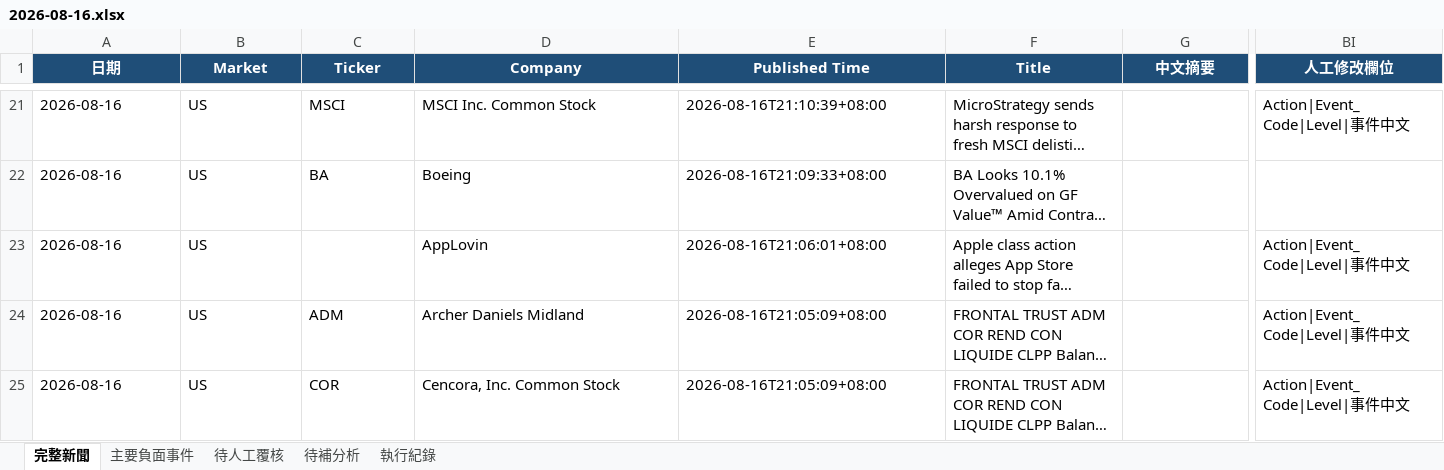
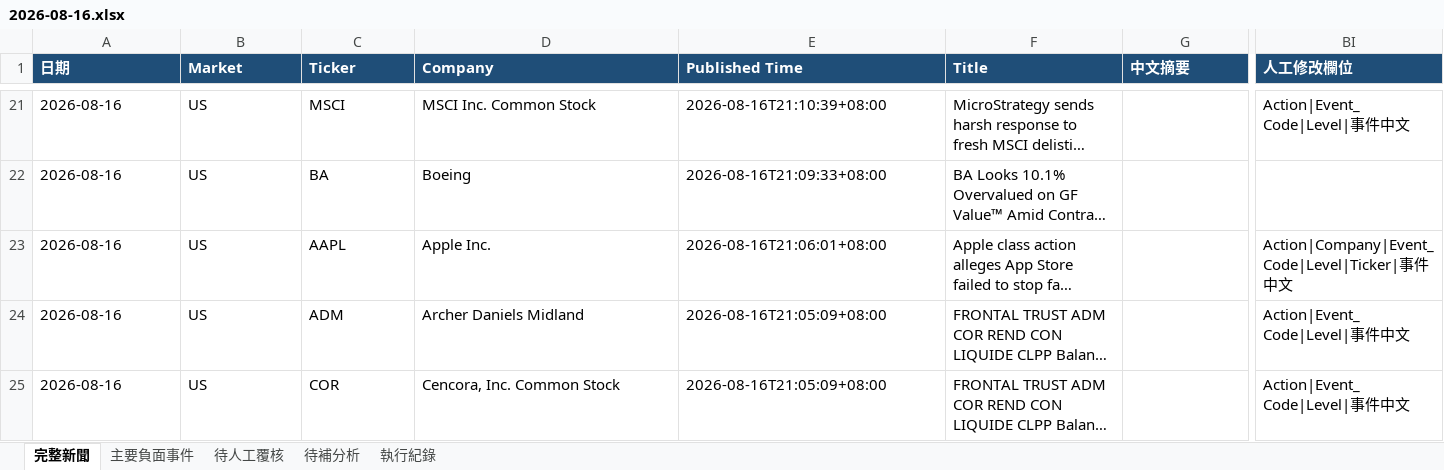
Before and after one commit to RMSecfb/negative-news, an Excel workbook: news_daily/2026-08-16.xlsx, sheet 完整新聞, drawn as a sheet; only a part is shown, gaps mark what is left out; long unchanged cells end in …; values as stored, in another font and other column widths than the file's, no borders; the diff covers the shown part only; the diff names each change by its address in the sheet, - before the commit and + after, or states it on an @@ line.

Commit message:
更正 Apple App Store 兩則新聞的公司／Ticker（AppLovin → Apple Inc./AAPL）

```diff
--- a/news_daily/2026-08-16.xlsx (sheet 完整新聞)
+++ b/news_daily/2026-08-16.xlsx (sheet 完整新聞)
-A1:BI1 alignment: center
+A1:BI1 alignment: left
-C23 (Ticker): (empty)
+C23 (Ticker): AAPL
-D23 (Company): AppLovin
+D23 (Company): Apple Inc.
-BI23 (人工修改欄位): Action|Event_Code|Level|事件中文
+BI23 (人工修改欄位): Action|Company|Event_Code|Level|Ticker|事件中文
```
Also changed, not shown: cell formats elsewhere in this sheet, sheet 待人工覆核, sheet 待補分析, sheet 主要負面事件, sheet 執行紀錄, news_daily/2026-08-19.xlsx, 2 other files.
